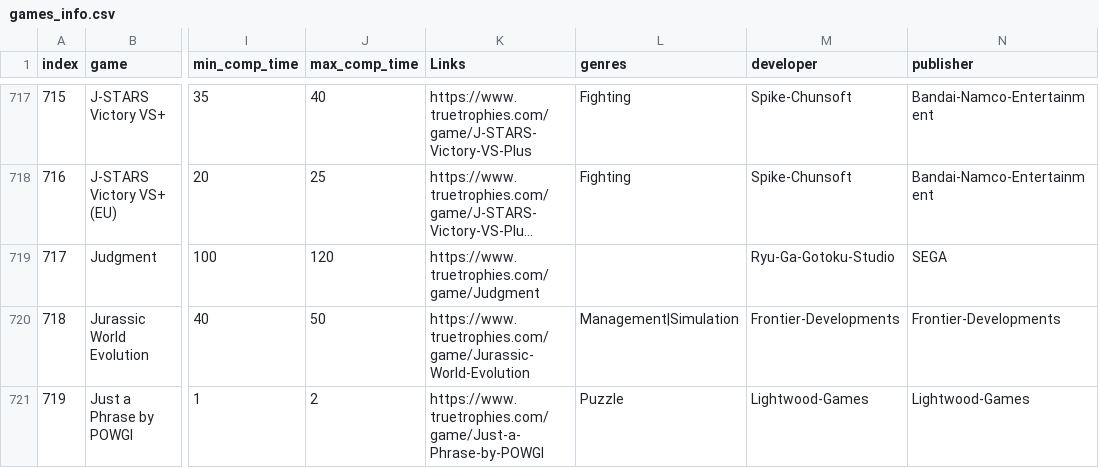
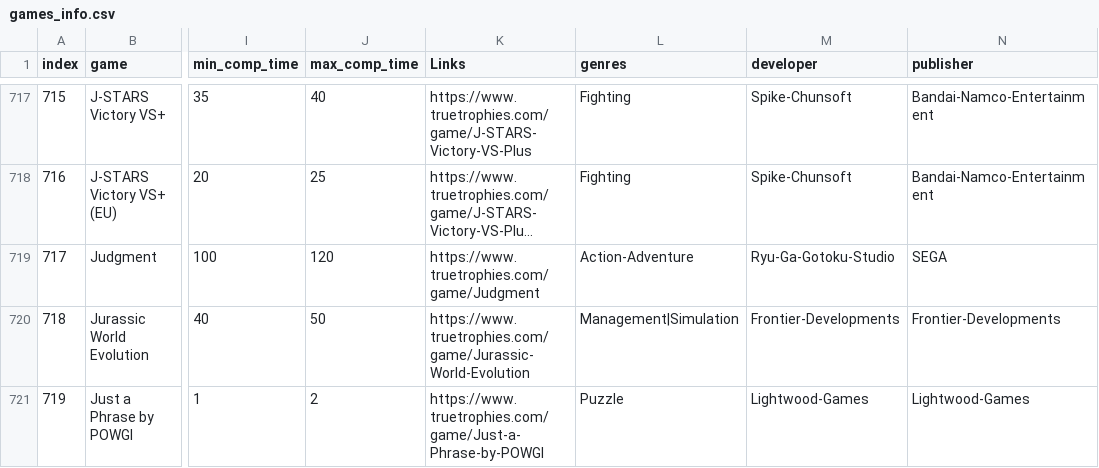
Before and after one commit to zzmnick/PS4-Game-Recommender, a CSV file: dataset/games_info.csv, drawn as a sheet; only a part is shown, gaps mark what is left out; long unchanged cells end in …; the diff names each change by its address in the sheet, - before the commit and + after, or states it on an @@ line.

```diff
--- a/dataset/games_info.csv
+++ b/dataset/games_info.csv
-L719 (genres): (empty)
+L719 (genres): Action-Adventure
```
Also changed, not shown: 10 other files.
